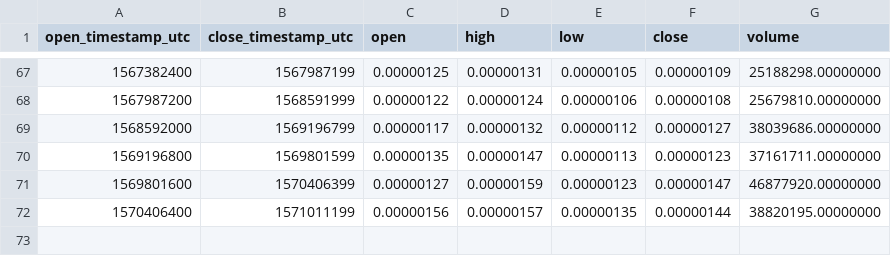
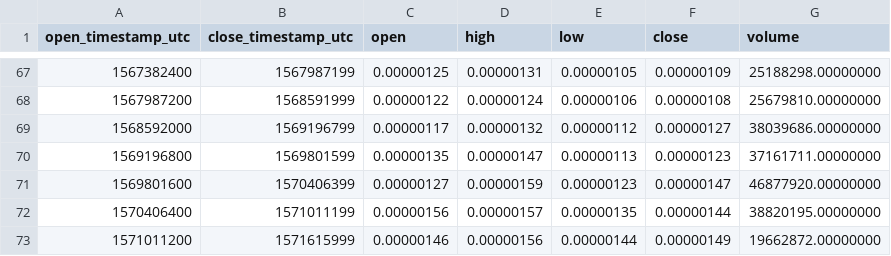
Before and after one commit to cryptobigbro/binance-DATABTC, a CSV file: binance-DATABTC-1w.csv, drawn as a sheet; only a part is shown, gaps mark what is left out; the diff names each change by its address in the sheet, - before the commit and + after, or states it on an @@ line.

```diff
--- a/binance-DATABTC-1w.csv
+++ b/binance-DATABTC-1w.csv
+row 73: 1571011200 | 1571615999 | 0.00000146 | 0.00000156 | 0.00000144 | 0.00000149 | 19662872.00000000
```
Also changed, not shown: binance-DATABTC-1d.csv, binance-DATABTC-1h.csv.
